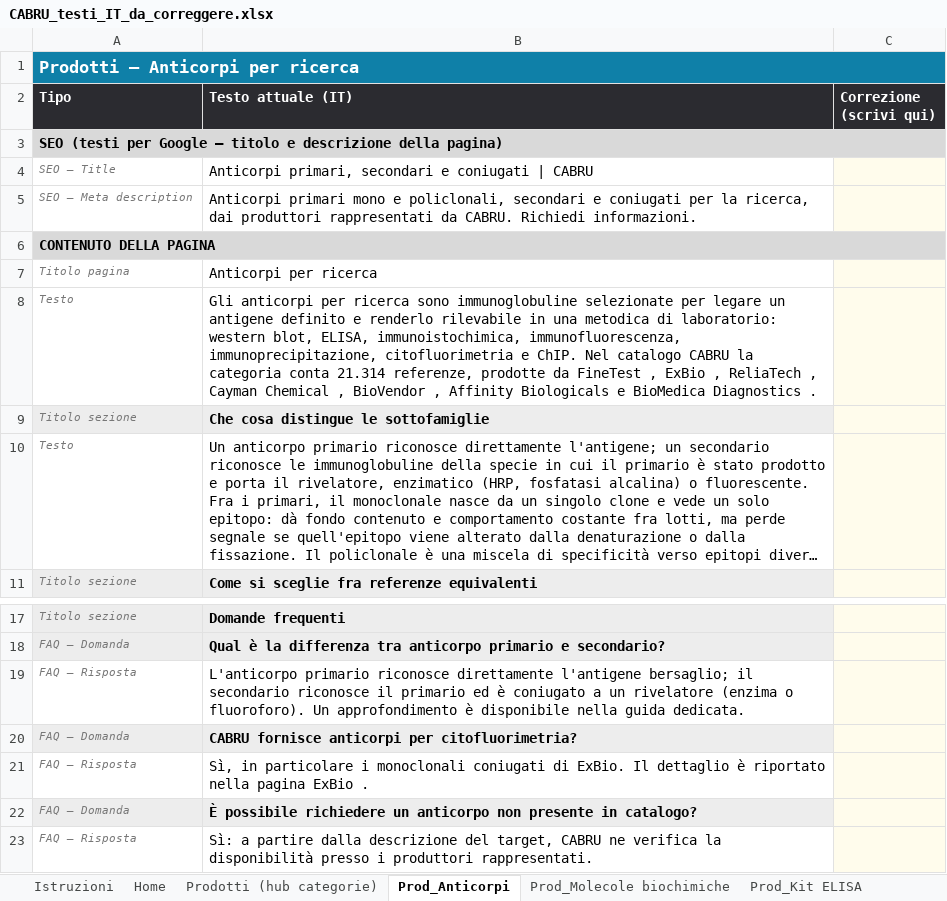
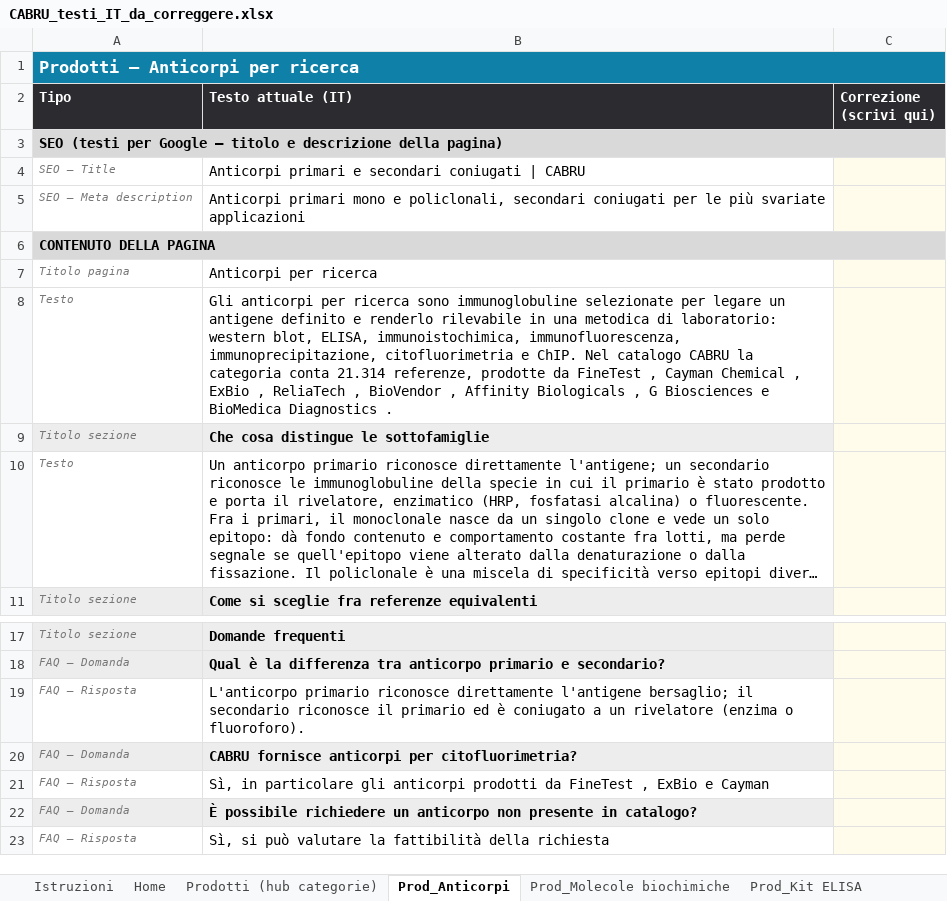
Before and after one commit to tdrdgit/cabru.it_website, an Excel workbook: _tooling/CABRU_testi_IT_da_correggere.xlsx, sheet Prod_Anticorpi, drawn as a sheet; only a part is shown, gaps mark what is left out; long unchanged cells end in …; values as stored, in another font and other column widths than the file's, no borders; the diff names each change by its address in the sheet, - before the commit and + after, or states it on an @@ line.

```diff
--- a/_tooling/CABRU_testi_IT_da_correggere.xlsx (sheet Prod_Anticorpi)
+++ b/_tooling/CABRU_testi_IT_da_correggere.xlsx (sheet Prod_Anticorpi)
-B4 (Testo attuale (IT)): Anticorpi primari, secondari e coniugati |…
+B4 (Testo attuale (IT)): Anticorpi primari e secondari coniugati |…
-B5 (Testo attuale (IT)): …policlonali, secondari e coniugati per la ricerca, dai produttori rappresentati da CABRU. Richiedi informazioni.
+B5 (Testo attuale (IT)): …policlonali, secondari coniugati per le più svariate applicazioni
-B8 (Testo attuale (IT)): …FineTest , ExBio , ReliaTech , Cayman Chemical , BioVendor , Affinity Biologicals e BioMedica…
+B8 (Testo attuale (IT)): …FineTest , Cayman Chemical , ExBio , ReliaTech , BioVendor , Affinity Biologicals , G Biosciences e BioMedica…
-B19 (Testo attuale (IT)): …o fluoroforo). Un approfondimento è disponibile nella guida dedicata.
+B19 (Testo attuale (IT)): …o fluoroforo).
-B21 (Testo attuale (IT)): …in particolare i monoclonali coniugati di ExBio. Il dettaglio è riportato nella pagina ExBio .
+B21 (Testo attuale (IT)): …in particolare gli anticorpi prodotti da FineTest , ExBio e Cayman
-B23 (Testo attuale (IT)): Sì: a partire dalla descrizione del target, CABRU ne verifica la disponibilità presso i produttori rappresentati.
+B23 (Testo attuale (IT)): Sì, si può valutare la fattibilità della richiesta
```
Also changed, not shown: sheet Home, sheet Az_Cayman Chemical, sheet Prod_Molecole biochimiche, sheet Prod_Kit ELISA, sheet Prod_Elettroforesi WB, sheet Prod_Proteine, 6 more sheets, 35 other files.
